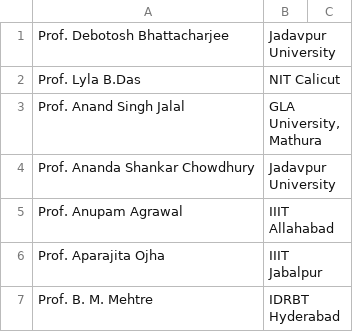
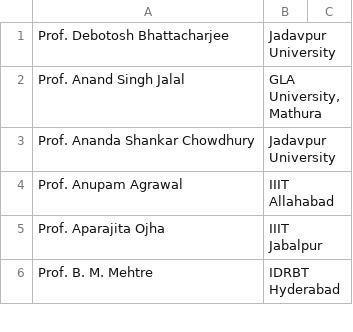
Before and after one commit to priyanshu0405/upcon2022, a CSV file: reviewer1.csv, drawn as a sheet; only a part is shown; the diff names each change by its address in the sheet, - before the commit and + after, or states it on an @@ line.

Commit message:
issues fixed

```diff
--- a/reviewer1.csv
+++ b/reviewer1.csv
-row 2: Prof. Lyla B.Das | NIT Calicut
```
